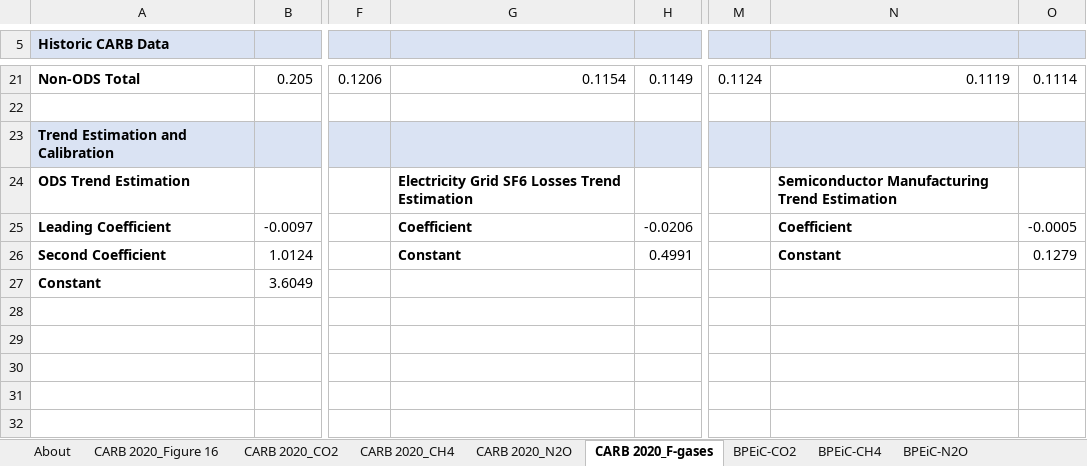
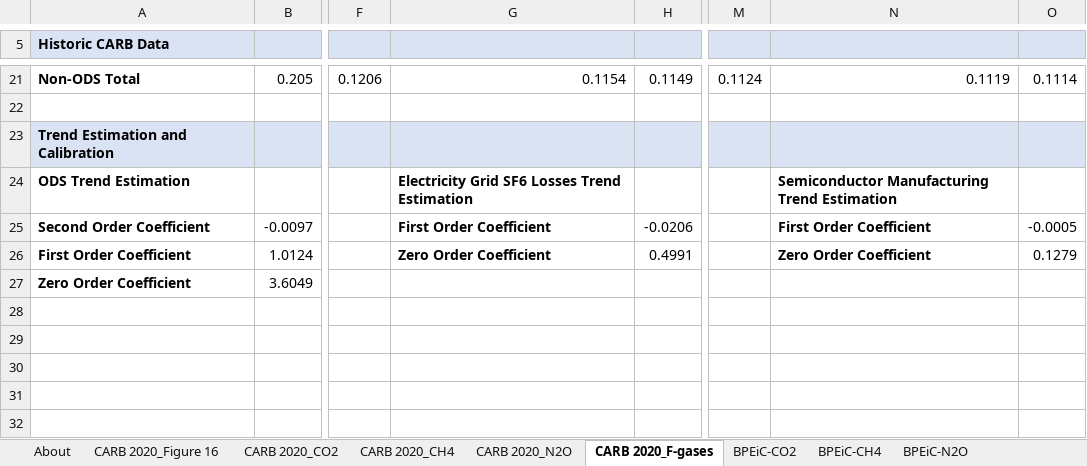
Before and after one commit to EnergyInnovation/eps-california, an Excel workbook: InputData/indst/BPEiC/BAU Process Emis in CO2e.xlsx, sheet CARB 2020_F-gases, drawn as a sheet; only a part is shown, gaps mark what is left out; values as stored, in another font and other column widths than the file's, no borders; charts and pictures not drawn; the diff names each change by its address in the sheet, - before the commit and + after, or states it on an @@ line.

Commit message:
Updated coefficient terminology for F-gas trend calculations in indst/BPEiC

```diff
--- a/InputData/indst/BPEiC/BAU Process Emis in CO2e.xlsx (sheet CARB 2020_F-gases)
+++ b/InputData/indst/BPEiC/BAU Process Emis in CO2e.xlsx (sheet CARB 2020_F-gases)
-A25 (Historic CARB Data): Leading Coefficient
+A25 (Historic CARB Data): Second Order Coefficient
-G25: Coefficient
+G25: First Order Coefficient
-N25: Coefficient
+N25: First Order Coefficient
-A26 (Historic CARB Data): Second Coefficient
+A26 (Historic CARB Data): First Order Coefficient
-G26: Constant
+G26: Zero Order Coefficient
-N26: Constant
+N26: Zero Order Coefficient
-A27 (Historic CARB Data): Constant
+A27 (Historic CARB Data): Zero Order Coefficient
```
